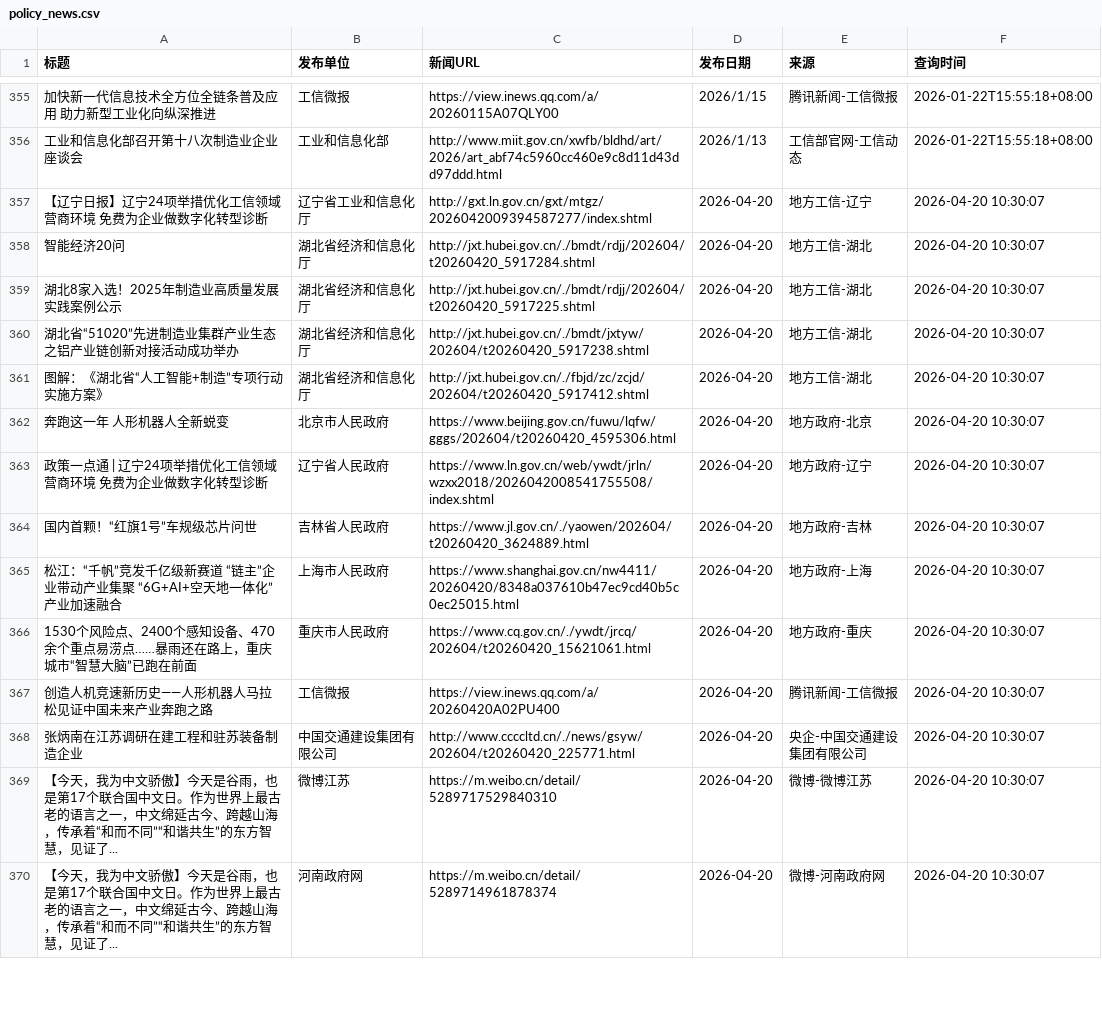
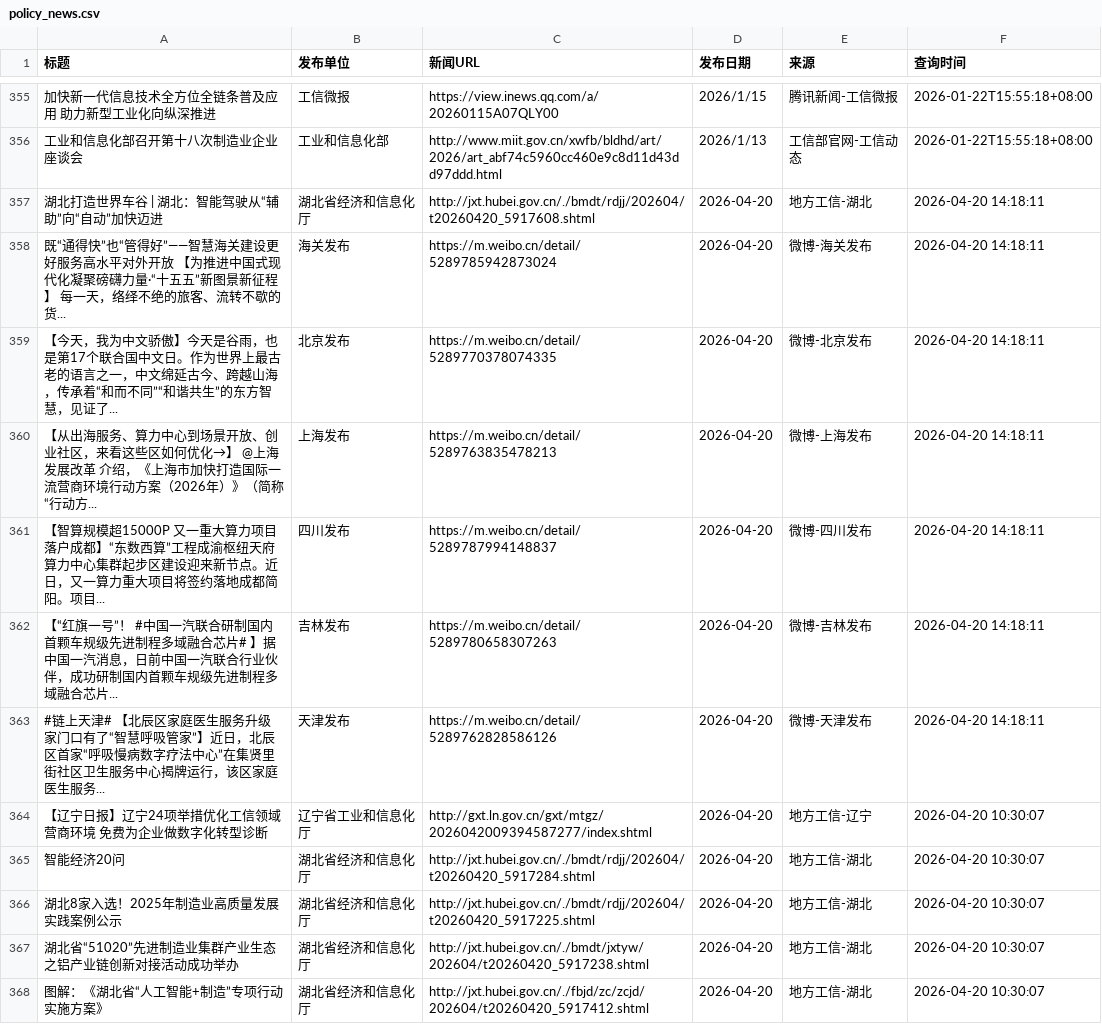
Before and after one commit to guluor-w/Automated-news-scraping, a CSV file: docs/data/policy_news.csv, drawn as a sheet; only a part is shown, gaps mark what is left out; the shorter side is filled out with more unchanged rows; the diff names each change by its address in the sheet, - before the commit and + after, or states it on an @@ line.

```diff
--- a/docs/data/policy_news.csv
+++ b/docs/data/policy_news.csv
+row 357: 湖北打造世界车谷 | 湖北：智能驾驶从“辅助”向“自动”加快迈进 | 湖北省经济和信息化厅 | http://jxt.hubei.gov.cn/./bmdt/rdjj/202604/t20260420_5917608.shtml | 2026-04-20 | 地方工信-湖北 | 2026-04-20 14:18:11
+row 358: 既“通得快”也“管得好”——智慧海关建设更好服务高水平对外开放 【为推进中国式现代化凝聚磅礴力量·“十五五”新图景新征程】 每一天，络绎不绝的旅客、流转不歇的货... | 海关发布 | https://m.weibo.cn/detail/5289785942873024 | 2026-04-20 | 微博-海关发布 | 2026-04-20 14:18:11
+row 359: 【今天，我为中文骄傲】今天是谷雨，也是第17个联合国中文日。作为世界上最古老的语言之一，中文绵延古今、跨越山海，传承着“和而不同”“和谐共生”的东方智慧，见证了... | 北京发布 | https://m.weibo.cn/detail/5289770378074335 | 2026-04-20 | 微博-北京发布 | 2026-04-20 14:18:11
+row 360: 【从出海服务、算力中心到场景开放、创业社区，来看这些区如何优化→】 @上海发展改革 介绍，《上海市加快打造国际一流营商环境行动方案（2026年）》（简称“行动方... | 上海发布 | https://m.weibo.cn/detail/5289763835478213 | 2026-04-20 | 微博-上海发布 | 2026-04-20 14:18:11
+row 361: 【智算规模超15000P 又一重大算力项目落户成都】“东数西算”工程成渝枢纽天府算力中心集群起步区建设迎来新节点。近日，又一算力重大项目将签约落地成都简阳。项目... | 四川发布 | https://m.weibo.cn/detail/5289787994148837 | 2026-04-20 | 微博-四川发布 | 2026-04-20 14:18:11
+row 362: 【“红旗一号”！ #中国一汽联合研制国内首颗车规级先进制程多域融合芯片# 】据中国一汽消息，日前中国一汽联合行业伙伴，成功研制国内首颗车规级先进制程多域融合芯片... | 吉林发布 | https://m.weibo.cn/detail/5289780658307263 | 2026-04-20 | 微博-吉林发布 | 2026-04-20 14:18:11
+row 363: #链上天津# 【北辰区家庭医生服务升级 家门口有了“智慧呼吸管家”】近日，北辰区首家“呼吸慢病数字疗法中心”在集贤里街社区卫生服务中心揭牌运行，该区家庭医生服务... | 天津发布 | https://m.weibo.cn/detail/5289762828586126 | 2026-04-20 | 微博-天津发布 | 2026-04-20 14:18:11
```
Also changed, not shown: 3 other files.
